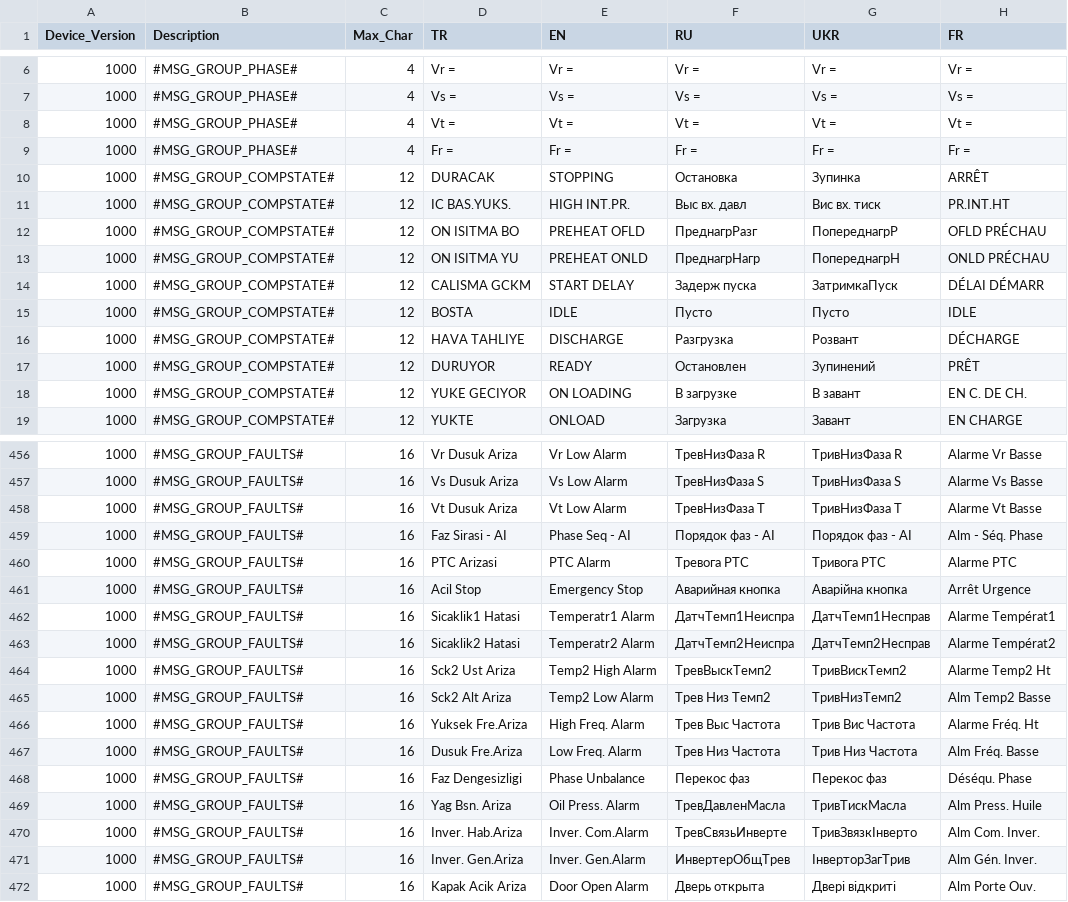
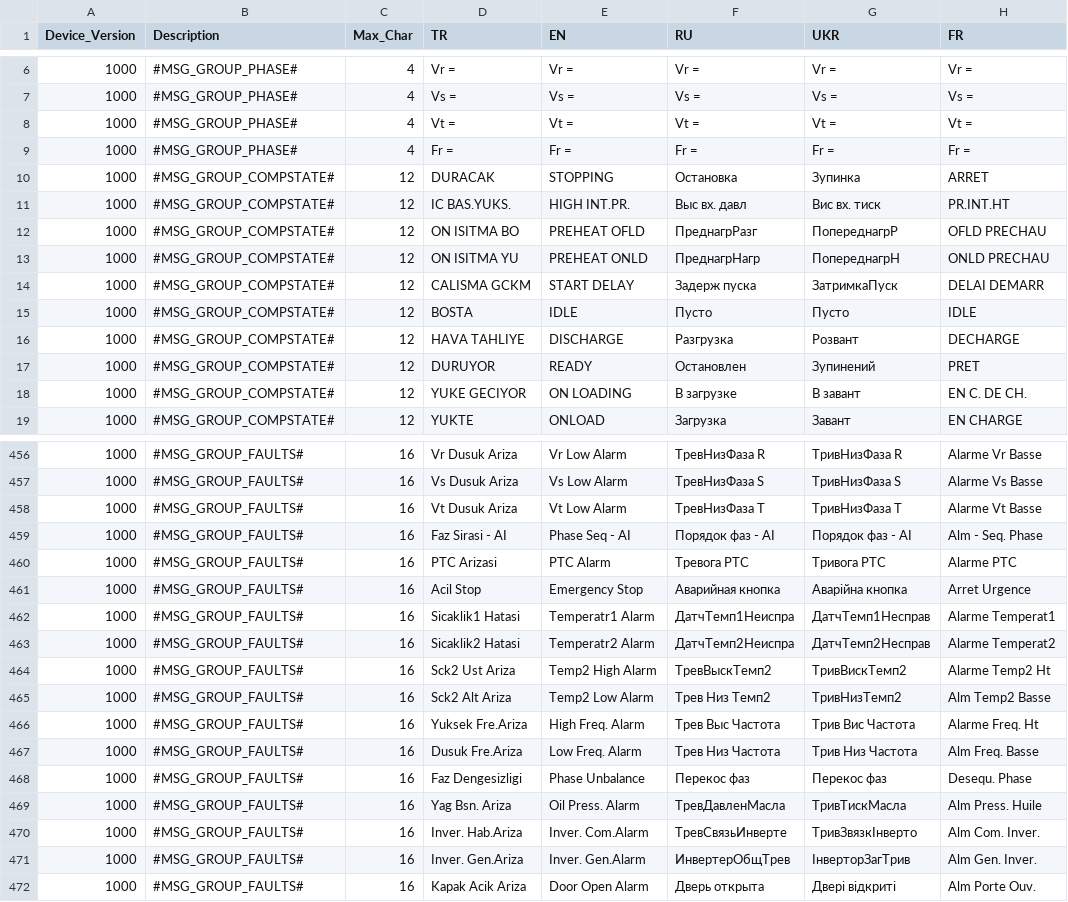
Before and after one commit to en-ko/CCS3200-Config, a CSV file: Src/CCS3200_Language.csv, drawn as a sheet; only a part is shown, gaps mark what is left out; the diff covers the shown part only.

```diff
--- a/Src/CCS3200_Language.csv
+++ b/Src/CCS3200_Language.csv
@@ -9,10 +9,10 @@ Device_Version,Description,Max_Char,TR,EN,RU,UKR,FR
 1000,#MSG_GROUP_PHASE#,4,Fr =,Fr =,Fr =,Fr =,Fr =
-1000,#MSG_GROUP_COMPSTATE#,12,DURACAK,STOPPING,Остановка,Зупинка,ARRÊT
+1000,#MSG_GROUP_COMPSTATE#,12,DURACAK,STOPPING,Остановка,Зупинка,ARRET
 1000,#MSG_GROUP_COMPSTATE#,12,IC BAS.YUKS.,HIGH INT.PR.,Выс вх. давл,Вис вх. тиск,PR.INT.HT
-1000,#MSG_GROUP_COMPSTATE#,12,ON ISITMA BO,PREHEAT OFLD,ПреднагрРазг,ПопереднагрР,OFLD PRÉCHAU
-1000,#MSG_GROUP_COMPSTATE#,12,ON ISITMA YU,PREHEAT ONLD,ПреднагрНагр,ПопереднагрН,ONLD PRÉCHAU
-1000,#MSG_GROUP_COMPSTATE#,12,CALISMA GCKM,START DELAY,Задерж пуска,ЗатримкаПуск,DÉLAI DÉMARR
+1000,#MSG_GROUP_COMPSTATE#,12,ON ISITMA BO,PREHEAT OFLD,ПреднагрРазг,ПопереднагрР,OFLD PRECHAU
+1000,#MSG_GROUP_COMPSTATE#,12,ON ISITMA YU,PREHEAT ONLD,ПреднагрНагр,ПопереднагрН,ONLD PRECHAU
+1000,#MSG_GROUP_COMPSTATE#,12,CALISMA GCKM,START DELAY,Задерж пуска,ЗатримкаПуск,DELAI DEMARR
 1000,#MSG_GROUP_COMPSTATE#,12,BOSTA,IDLE,Пусто,Пусто,IDLE
-1000,#MSG_GROUP_COMPSTATE#,12,HAVA TAHLIYE,DISCHARGE,Разгрузка,Розвант,DÉCHARGE
-1000,#MSG_GROUP_COMPSTATE#,12,DURUYOR,READY,Остановлен,Зупинений,PRÊT
+1000,#MSG_GROUP_COMPSTATE#,12,HAVA TAHLIYE,DISCHARGE,Разгрузка,Розвант,DECHARGE
+1000,#MSG_GROUP_COMPSTATE#,12,DURUYOR,READY,Остановлен,Зупинений,PRET
 1000,#MSG_GROUP_COMPSTATE#,12,YUKE GECIYOR,ON LOADING,В загрузке,В завант,EN C. DE CH.
@@ -458,15 +458,15 @@ Device_Version,Description,Max_Char,TR,EN,RU,UKR,FR
 1000,#MSG_GROUP_FAULTS#,16,Vt Dusuk Ariza,Vt Low Alarm,ТревНизФаза T,ТривНизФаза T,Alarme Vt Basse
-1000,#MSG_GROUP_FAULTS#,16,Faz Sirasi - AI,Phase Seq - AI,Порядок фаз - AI,Порядок фаз - AI,Alm - Séq. Phase
+1000,#MSG_GROUP_FAULTS#,16,Faz Sirasi - AI,Phase Seq - AI,Порядок фаз - AI,Порядок фаз - AI,Alm - Seq. Phase
 1000,#MSG_GROUP_FAULTS#,16,PTC Arizasi,PTC Alarm,Тревога PTC,Тривога PTC,Alarme PTC
-1000,#MSG_GROUP_FAULTS#,16,Acil Stop,Emergency Stop,Аварийная кнопка,Аварійна кнопка,Arrêt Urgence
-1000,#MSG_GROUP_FAULTS#,16,Sicaklik1 Hatasi,Temperatr1 Alarm,ДатчТемп1Неиспра,ДатчТемп1Несправ,Alarme Températ1
-1000,#MSG_GROUP_FAULTS#,16,Sicaklik2 Hatasi,Temperatr2 Alarm,ДатчТемп2Неиспра,ДатчТемп2Несправ,Alarme Températ2
+1000,#MSG_GROUP_FAULTS#,16,Acil Stop,Emergency Stop,Аварийная кнопка,Аварійна кнопка,Arret Urgence
+1000,#MSG_GROUP_FAULTS#,16,Sicaklik1 Hatasi,Temperatr1 Alarm,ДатчТемп1Неиспра,ДатчТемп1Несправ,Alarme Temperat1
+1000,#MSG_GROUP_FAULTS#,16,Sicaklik2 Hatasi,Temperatr2 Alarm,ДатчТемп2Неиспра,ДатчТемп2Несправ,Alarme Temperat2
 1000,#MSG_GROUP_FAULTS#,16,Sck2 Ust Ariza,Temp2 High Alarm,ТревВыскТемп2,ТривВискТемп2,Alarme Temp2 Ht
 1000,#MSG_GROUP_FAULTS#,16,Sck2 Alt Ariza,Temp2 Low Alarm,Трев Низ Темп2,ТривНизТемп2,Alm Temp2 Basse
-1000,#MSG_GROUP_FAULTS#,16,Yuksek Fre.Ariza,High Freq. Alarm,Трев Выс Частота,Трив Вис Частота,Alarme Fréq. Ht
-1000,#MSG_GROUP_FAULTS#,16,Dusuk Fre.Ariza,Low Freq. Alarm,Трев Низ Частота,Трив Низ Частота,Alm Fréq. Basse
-1000,#MSG_GROUP_FAULTS#,16,Faz Dengesizligi,Phase Unbalance,Перекос фаз,Перекос фаз,Déséqu. Phase
+1000,#MSG_GROUP_FAULTS#,16,Yuksek Fre.Ariza,High Freq. Alarm,Трев Выс Частота,Трив Вис Частота,Alarme Freq. Ht
+1000,#MSG_GROUP_FAULTS#,16,Dusuk Fre.Ariza,Low Freq. Alarm,Трев Низ Частота,Трив Низ Частота,Alm Freq. Basse
+1000,#MSG_GROUP_FAULTS#,16,Faz Dengesizligi,Phase Unbalance,Перекос фаз,Перекос фаз,Desequ. Phase
 1000,#MSG_GROUP_FAULTS#,16,Yag Bsn. Ariza,Oil Press. Alarm,ТревДавленМасла,ТривТискМасла,Alm Press. Huile
 1000,#MSG_GROUP_FAULTS#,16,Inver. Hab.Ariza,Inver. Com.Alarm,ТревСвязьИнверте,ТривЗвязкІнверто,Alm Com. Inver.
-1000,#MSG_GROUP_FAULTS#,16,Inver. Gen.Ariza,Inver. Gen.Alarm,ИнвертерОбщТрев,ІнверторЗагТрив,Alm Gén. Inver.
+1000,#MSG_GROUP_FAULTS#,16,Inver. Gen.Ariza,Inver. Gen.Alarm,ИнвертерОбщТрев,ІнверторЗагТрив,Alm Gen. Inver.
 1000,#MSG_GROUP_FAULTS#,16,Kapak Acik Ariza,Door Open Alarm,Дверь открыта,Двері відкриті,Alm Porte Ouv.
```
Also changed, not shown: 104 edited cells elsewhere in this file.
